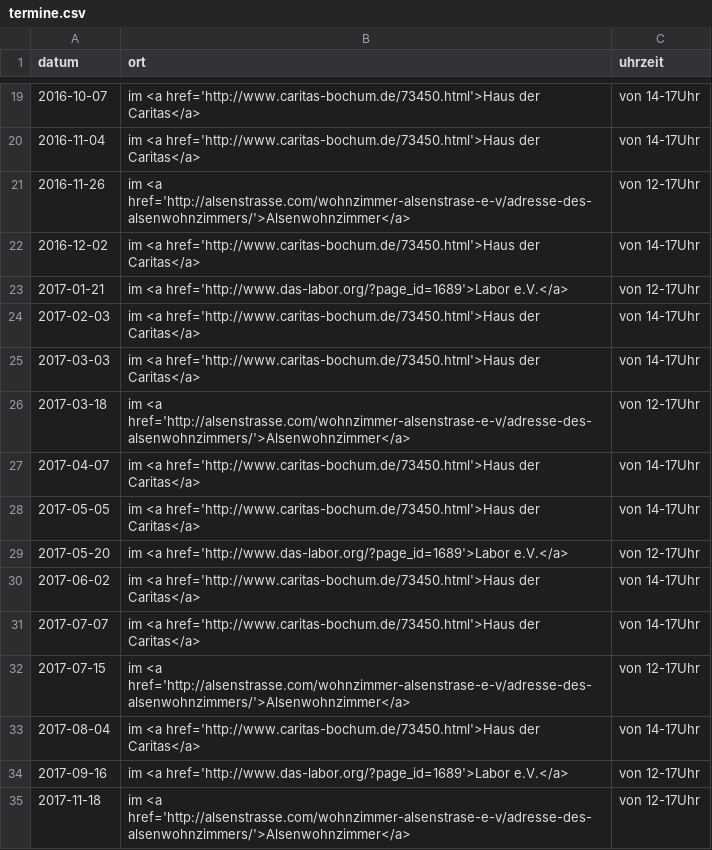
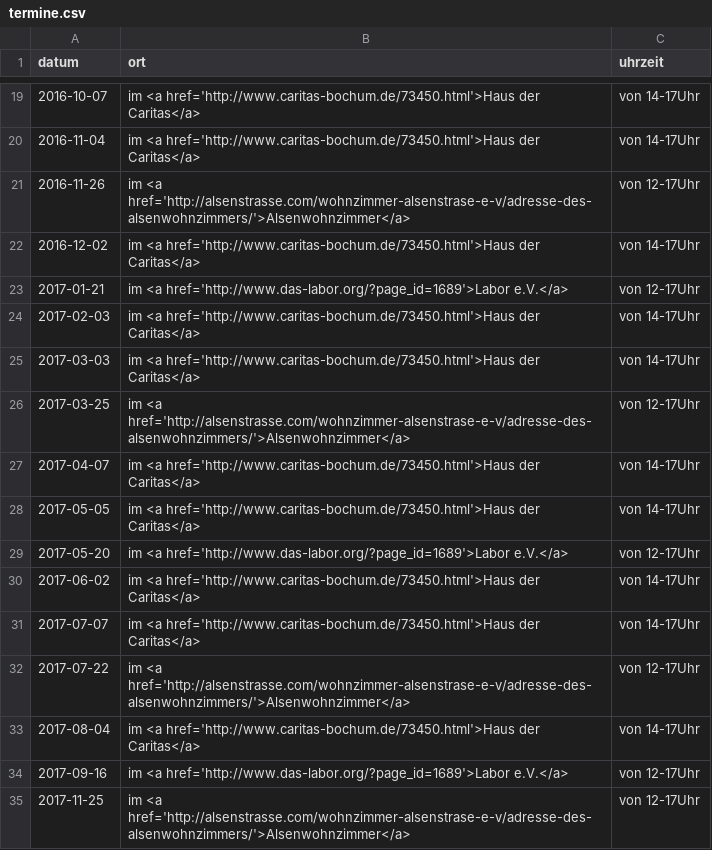
Before and after one commit to das-labor/repaircafe-bochum.de, a CSV file: _data/termine.csv, drawn as a sheet; only a part is shown, gaps mark what is left out.

Commit message:
terminkorrekturen

```diff
--- a/_data/termine.csv
+++ b/_data/termine.csv
@@ -25,3 +25,3 @@ datum,ort,uhrzeit
 2017-03-03, im <a href='http://www.caritas-bochum.de/73450.html'>Haus der Caritas</a>, von 14-17Uhr
-2017-03-18, im <a href='http://alsenstrasse.com/wohnzimmer-alsenstrase-e-v/adresse-des-alsenwohnzimmers/'>Alsenwohnzimmer</a>, von 12-17Uhr
+2017-03-25, im <a href='http://alsenstrasse.com/wohnzimmer-alsenstrase-e-v/adresse-des-alsenwohnzimmers/'>Alsenwohnzimmer</a>, von 12-17Uhr
 2017-04-07, im <a href='http://www.caritas-bochum.de/73450.html'>Haus der Caritas</a>, von 14-17Uhr
@@ -31,5 +31,5 @@ datum,ort,uhrzeit
 2017-07-07, im <a href='http://www.caritas-bochum.de/73450.html'>Haus der Caritas</a>, von 14-17Uhr
-2017-07-15, im <a href='http://alsenstrasse.com/wohnzimmer-alsenstrase-e-v/adresse-des-alsenwohnzimmers/'>Alsenwohnzimmer</a>, von 12-17Uhr
+2017-07-22, im <a href='http://alsenstrasse.com/wohnzimmer-alsenstrase-e-v/adresse-des-alsenwohnzimmers/'>Alsenwohnzimmer</a>, von 12-17Uhr
 2017-08-04, im <a href='http://www.caritas-bochum.de/73450.html'>Haus der Caritas</a>, von 14-17Uhr
 2017-09-16, im <a href='http://www.das-labor.org/?page_id=1689'>Labor e.V.</a>, von 12-17Uhr
-2017-11-18, im <a href='http://alsenstrasse.com/wohnzimmer-alsenstrase-e-v/adresse-des-alsenwohnzimmers/'>Alsenwohnzimmer</a>, von 12-17Uhr
+2017-11-25, im <a href='http://alsenstrasse.com/wohnzimmer-alsenstrase-e-v/adresse-des-alsenwohnzimmers/'>Alsenwohnzimmer</a>, von 12-17Uhr
```
